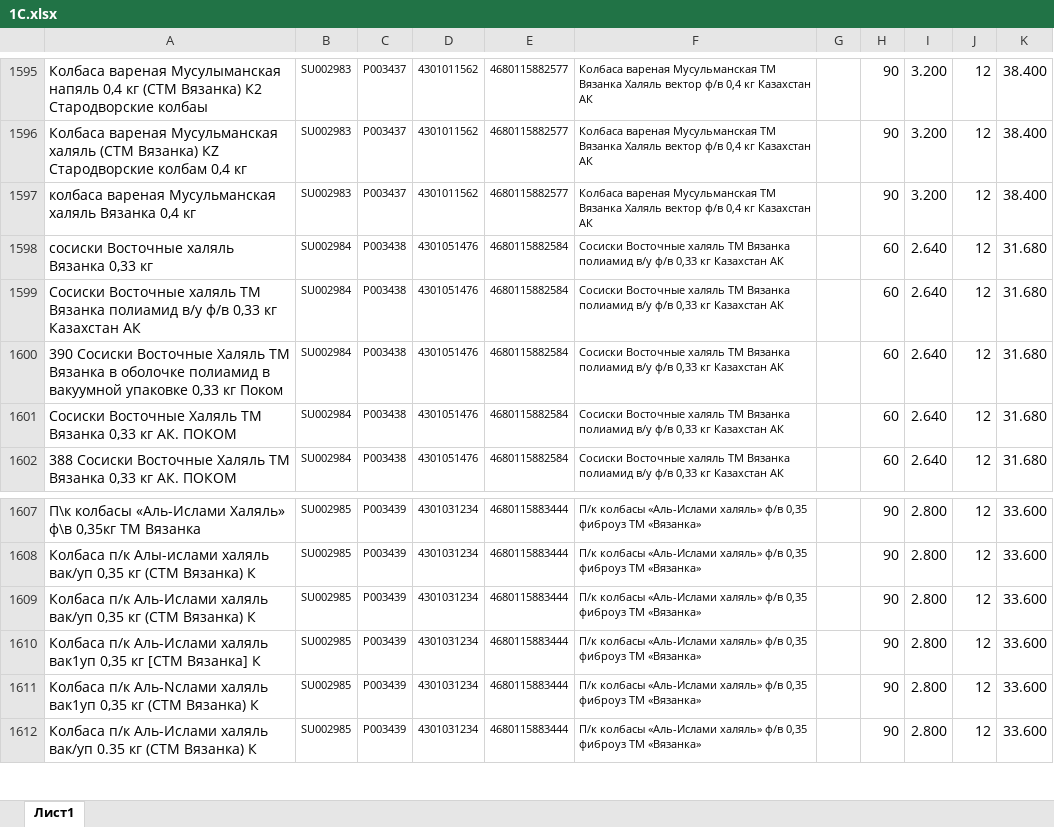
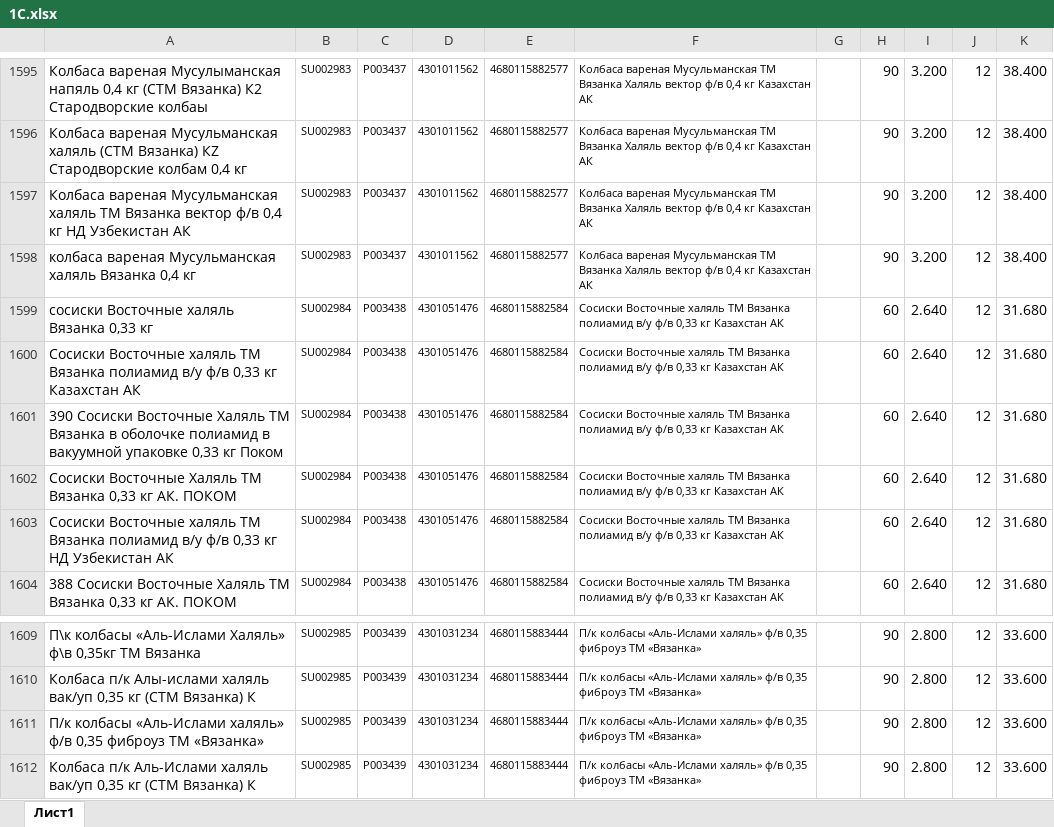
Before and after one commit to Fejanin/pokom_ki, an Excel workbook: Simf/moduls/1С.xlsx, sheet Лист1, drawn as a sheet; only a part is shown, gaps mark what is left out; the shorter side is filled out with more unchanged rows; values as stored, in another font and other column widths than the file's, no borders; the diff names each change by its address in the sheet, - before the commit and + after, or states it on an @@ line.

```diff
--- a/Simf/moduls/1С.xlsx (sheet Лист1)
+++ b/Simf/moduls/1С.xlsx (sheet Лист1)
+row 1597: Колбаса вареная Мусульманская халяль ТМ Вязанка вектор ф/в 0,4 кг НД Узбекистан АК | SU002983 | P003437 | 4301011562 | 4680115882577 | Колбаса вареная Мусульманская ТМ Вязанка Халяль вектор ф/в 0,4 кг Казахстан АК |  | 90 | 3.200 | 12 | 38.400
+row 1603: Сосиски Восточные халяль ТМ Вязанка полиамид в/у ф/в 0,33 кг НД Узбекистан АК | SU002984 | P003438 | 4301051476 | 4680115882584 | Сосиски Восточные халяль ТМ Вязанка полиамид в/у ф/в 0,33 кг Казахстан АК |  | 60 | 2.640 | 12 | 31.680
+row 1611: П/к колбасы «Аль-Ислами халяль» ф/в 0,35 фиброуз ТМ «Вязанка» | SU002985 | P003439 | 4301031234 | 4680115883444 | П/к колбасы «Аль-Ислами халяль» ф/в 0,35 фиброуз ТМ «Вязанка» |  | 90 | 2.800 | 12 | 33.600
```
Also changed, not shown: formulas that keep their value, Soch/moduls/1С.xlsx, WholesaleCustomers/moduls/1С.xlsx, 22 other files.
